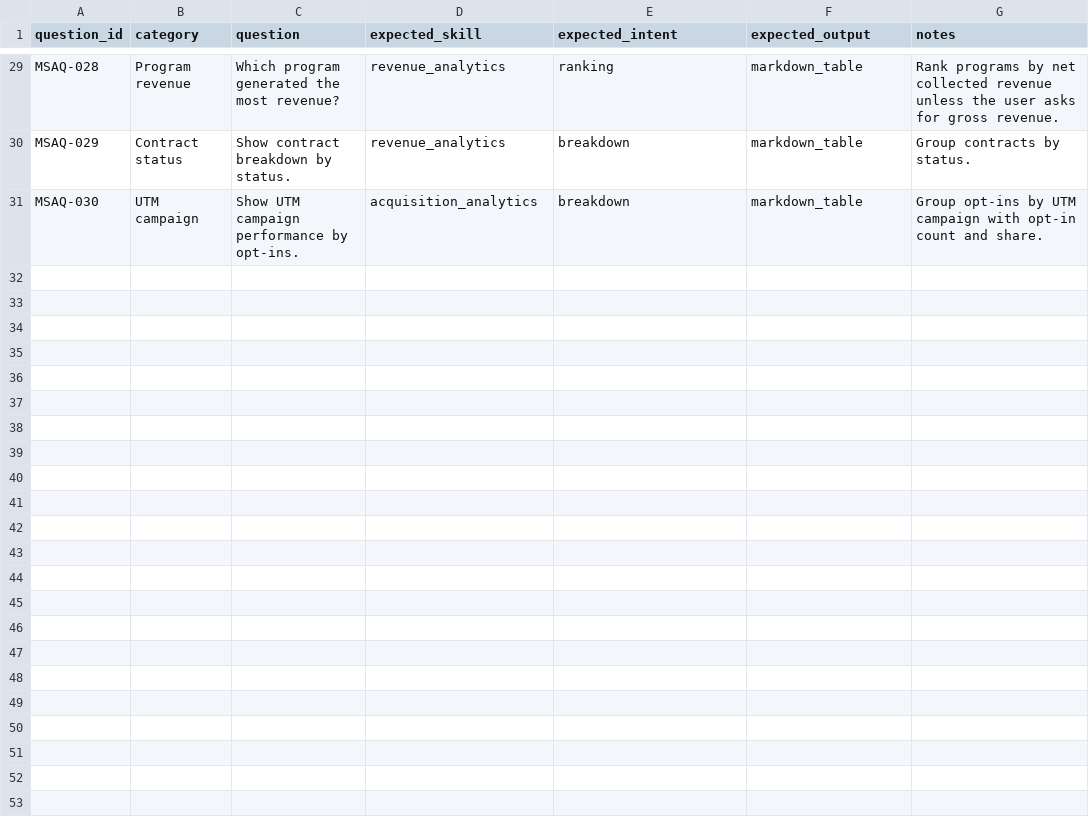
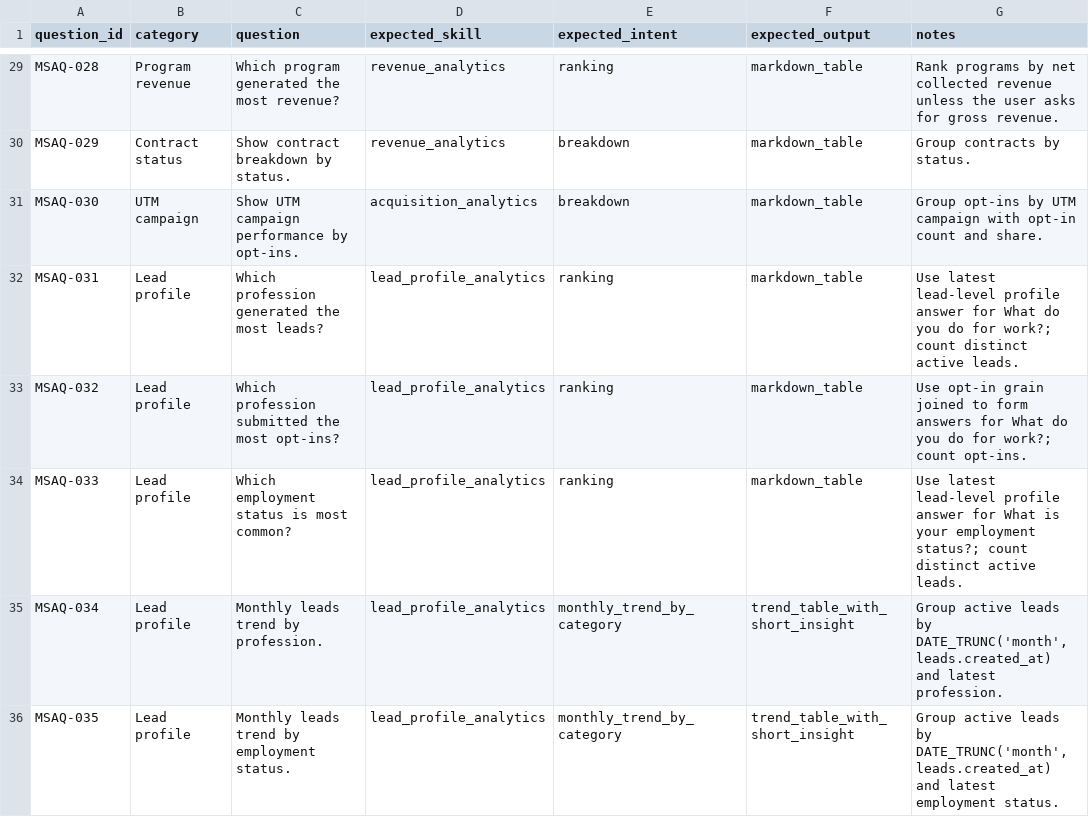
Before and after one commit to yogesh-shankariya/Hermon_Agentic_Chatbot, a CSV file: app/testing/input/multi_skills_analytics_clean_test_questions.csv, drawn as a sheet; only a part is shown, gaps mark what is left out; the diff names each change by its address in the sheet, - before the commit and + after, or states it on an @@ line.

Commit message:
added profile analytics

```diff
--- a/app/testing/input/multi_skills_analytics_clean_test_questions.csv
+++ b/app/testing/input/multi_skills_analytics_clean_test_questions.csv
+row 32: MSAQ-031 | Lead profile | Which profession generated the most leads? | lead_profile_analytics | ranking | markdown_table | Use latest lead-level profile answer for What do you do for work?; count distinct active leads.
+row 33: MSAQ-032 | Lead profile | Which profession submitted the most opt-ins? | lead_profile_analytics | ranking | markdown_table | Use opt-in grain joined to form answers for What do you do for work?; count opt-ins.
+row 34: MSAQ-033 | Lead profile | Which employment status is most common? | lead_profile_analytics | ranking | markdown_table | Use latest lead-level profile answer for What is your employment status?; count distinct active leads.
+row 35: MSAQ-034 | Lead profile | Monthly leads trend by profession. | lead_profile_analytics | monthly_trend_by_category | trend_table_with_short_insight | Group active leads by DATE_TRUNC('month', leads.created_at) and latest profession.
+row 36: MSAQ-035 | Lead profile | Monthly leads trend by employment status. | lead_profile_analytics | monthly_trend_by_category | trend_table_with_short_insight | Group active leads by DATE_TRUNC('month', leads.created_at) and latest employment status.
```
Also changed, not shown: 24 other files.
